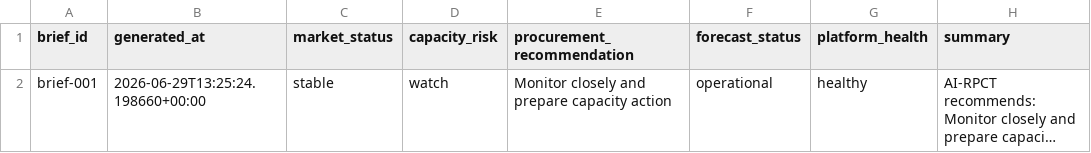
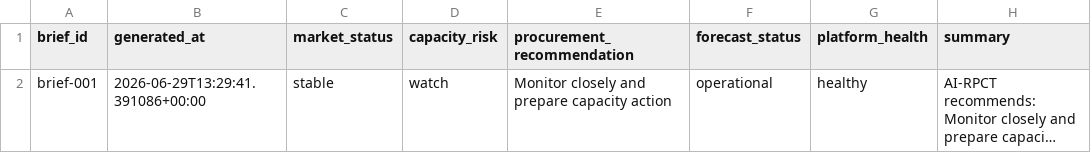
Before and after one commit to Jose3838/AI-RPCT, a CSV file: data/executive_morning_brief.csv, drawn as a sheet; long unchanged cells end in …; the diff names each change by its address in the sheet, - before the commit and + after, or states it on an @@ line.

```diff
--- a/data/executive_morning_brief.csv
+++ b/data/executive_morning_brief.csv
-B2 (generated_at): 2026-06-29T13:25:24.198660+00:00
+B2 (generated_at): 2026-06-29T13:29:41.391086+00:00
```
Also changed, not shown: data/executive_snapshot_registry.csv, warehouse/decision/decision_summary.csv, 7 other files.
